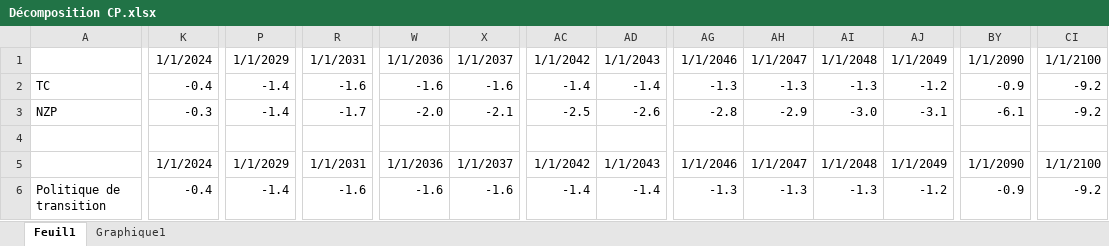
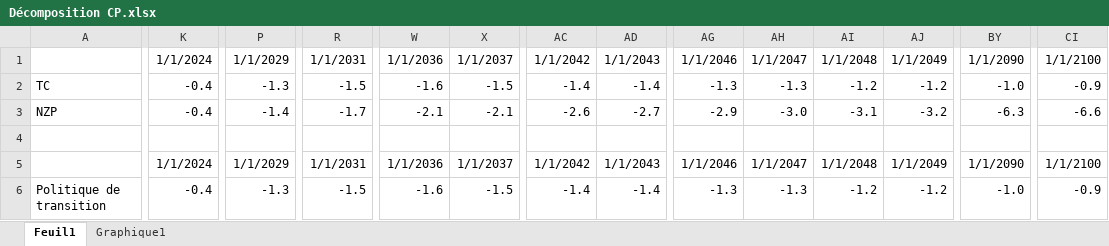
Before and after one commit to ThreeME-org/ThreeME_V3-open, an Excel workbook: results/Décomposition CP.xlsx, sheet Feuil1, drawn as a sheet; only a part is shown, gaps mark what is left out; values as stored, in another font and other column widths than the file's, no borders; the diff covers the shown part only; the diff names each change by its address in the sheet, - before the commit and + after, or states it on an @@ line.

```diff
--- a/results/Décomposition CP.xlsx (sheet Feuil1)
+++ b/results/Décomposition CP.xlsx (sheet Feuil1)
-P2: -1.4
+P2: -1.3
-R2: -1.6
+R2: -1.5
-X2: -1.6
+X2: -1.5
-AI2: -1.3
+AI2: -1.2
-BY2: -0.9
+BY2: -1.0
-CI2: -9.2
+CI2: -0.9
-K3: -0.3
+K3: -0.4
-W3: -2.0
+W3: -2.1
-AC3: -2.5
+AC3: -2.6
-AD3: -2.6
+AD3: -2.7
-AG3: -2.8
+AG3: -2.9
-AH3: -2.9
+AH3: -3.0
-AI3: -3.0
+AI3: -3.1
-AJ3: -3.1
+AJ3: -3.2
-BY3: -6.1
+BY3: -6.3
-CI3: -9.2
+CI3: -6.6
-P6: -1.4
+P6: -1.3
-R6: -1.6
+R6: -1.5
-X6: -1.6
+X6: -1.5
-AI6: -1.3
+AI6: -1.2
-BY6: -0.9
+BY6: -1.0
-CI6: -9.2
+CI6: -0.9
```
Also changed, not shown: 163 edited cells elsewhere in this sheet, charts or pictures, 11 other files.
